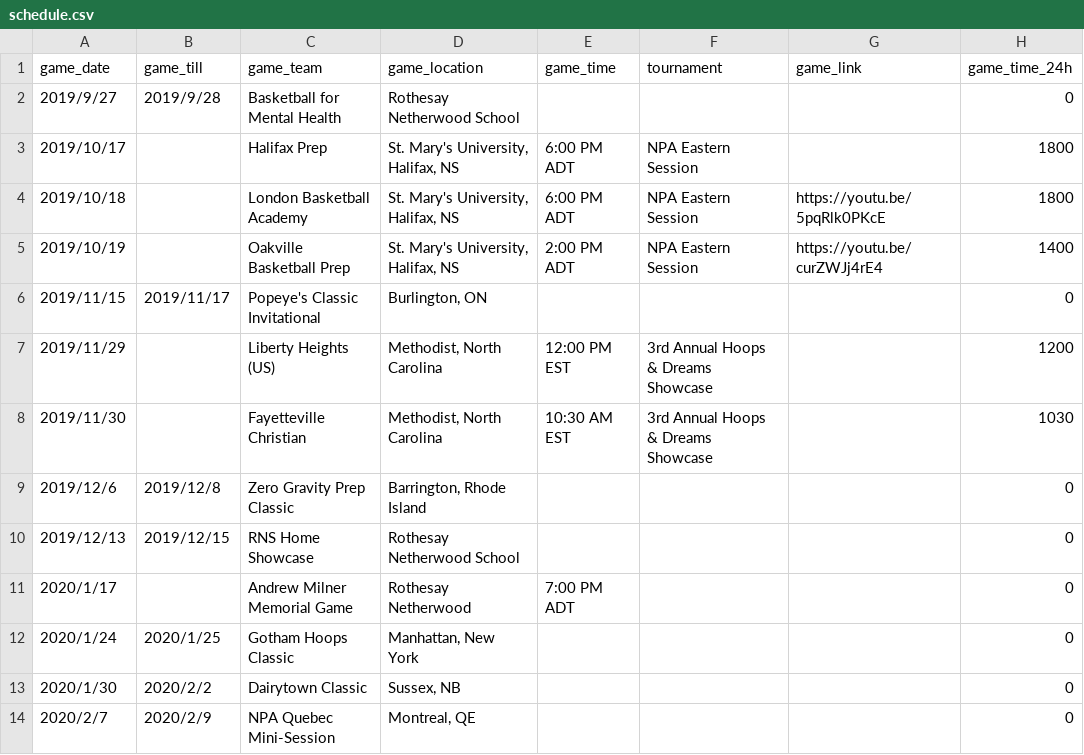
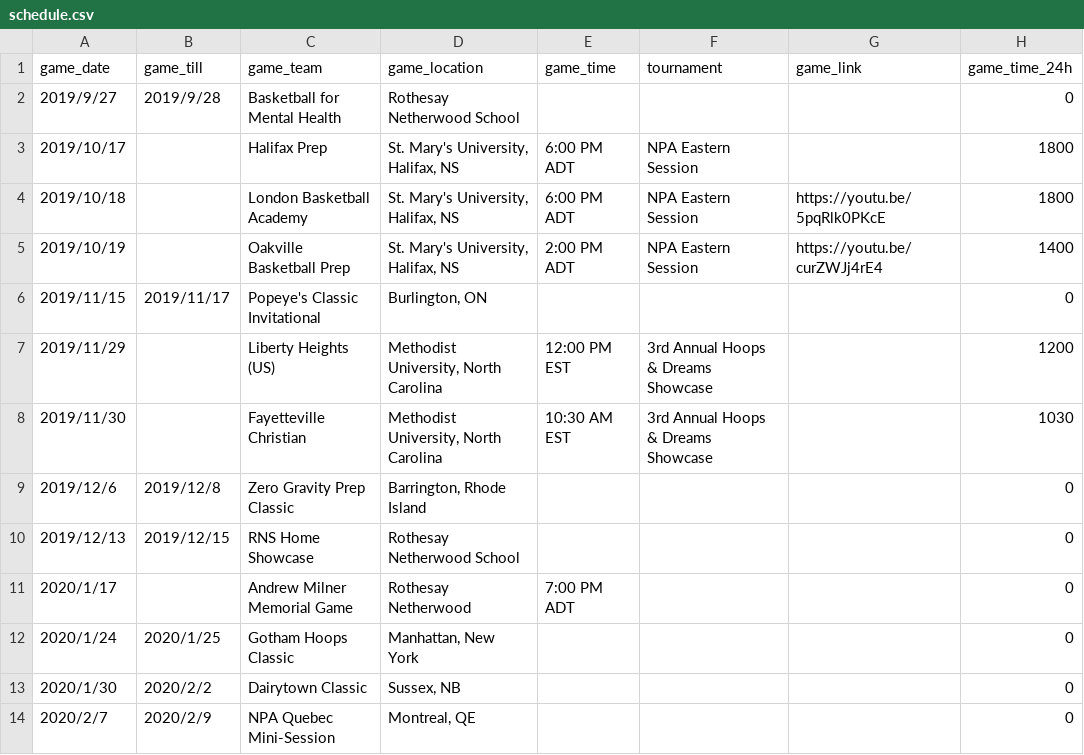
Before and after one commit to rnsvarsitybball/rnsvarsitybball.github.io, a CSV file: assets/csv/schedule.csv, drawn as a sheet; only a part is shown.

Commit message:
Update schedule.csv

```diff
--- a/assets/csv/schedule.csv
+++ b/assets/csv/schedule.csv
@@ -6,4 +6,4 @@ game_date,game_till,game_team,game_location,game_time,tournament,game_link,game_
 2019/11/15,2019/11/17,Popeye's Classic Invitational,"Burlington, ON",,,,0
-2019/11/29,,Liberty Heights (US),"Methodist, North Carolina",12:00 PM EST,3rd Annual Hoops & Dreams Showcase,,1200
-2019/11/30,,Fayetteville Christian,"Methodist, North Carolina",10:30 AM EST,3rd Annual Hoops & Dreams Showcase,,1030
+2019/11/29,,Liberty Heights (US),"Methodist University, North Carolina",12:00 PM EST,3rd Annual Hoops & Dreams Showcase,,1200
+2019/11/30,,Fayetteville Christian,"Methodist University, North Carolina",10:30 AM EST,3rd Annual Hoops & Dreams Showcase,,1030
 2019/12/6,2019/12/8,Zero Gravity Prep Classic,"Barrington, Rhode Island",,,,0
```
